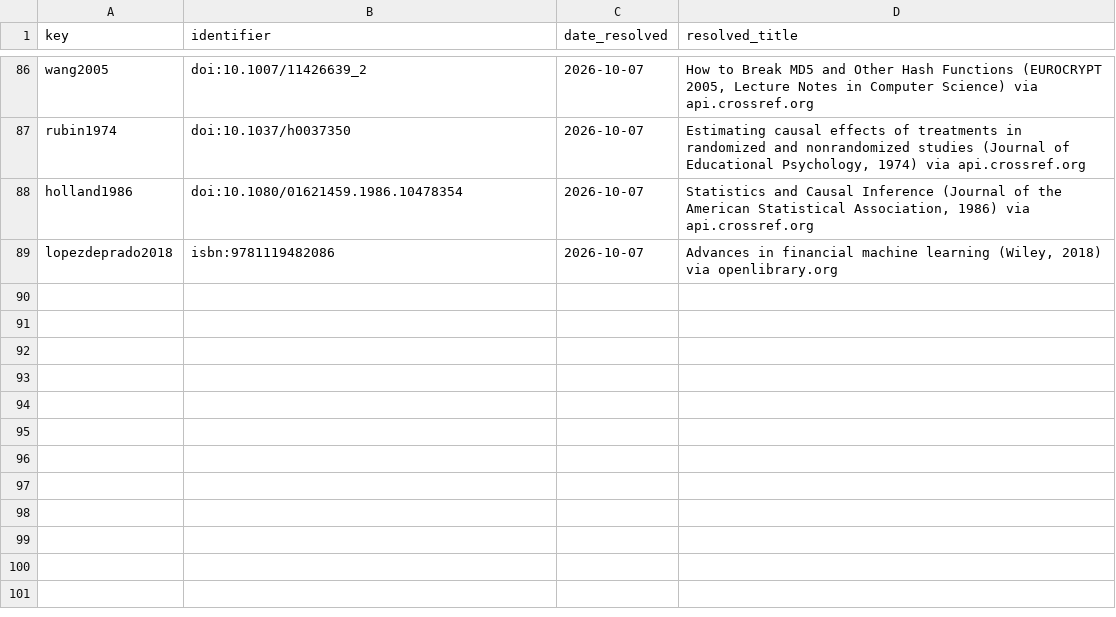
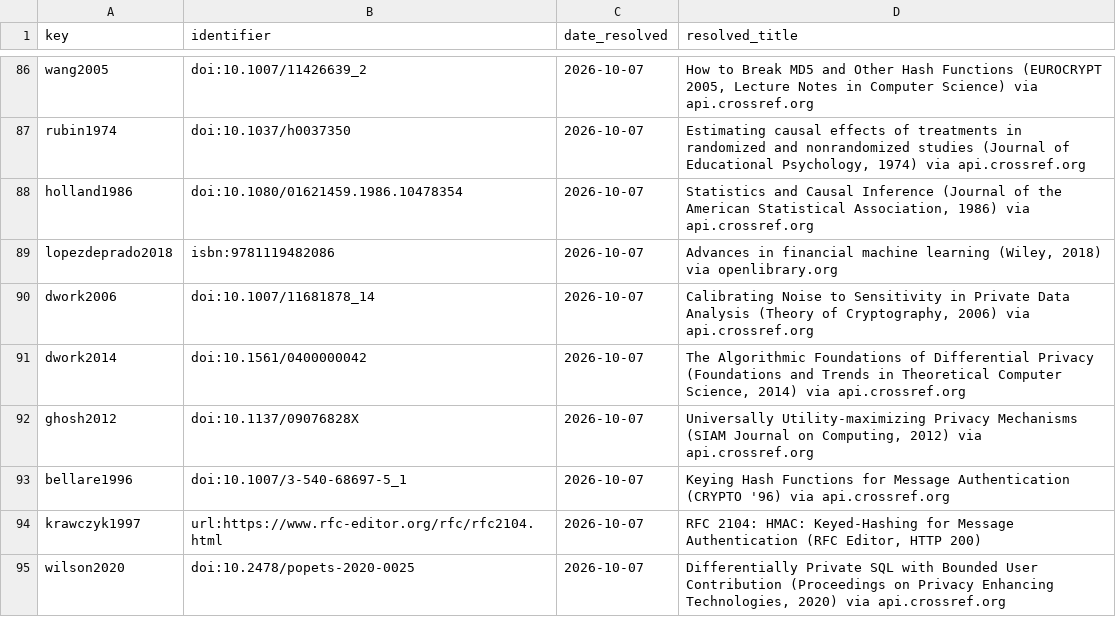
Before and after one commit to LEONOB2014/factored-hackathon-2026-Andres_Becerra, a CSV file: report/conf/bib_verification.csv, drawn as a sheet; only a part is shown, gaps mark what is left out; the diff names each change by its address in the sheet, - before the commit and + after, or states it on an @@ line.

```diff
--- a/report/conf/bib_verification.csv
+++ b/report/conf/bib_verification.csv
+row 90: dwork2006 | doi:10.1007/11681878_14 | 2026-10-07 | Calibrating Noise to Sensitivity in Private Data Analysis (Theory of Cryptography, 2006) via api.crossref.org
+row 91: dwork2014 | doi:10.1561/0400000042 | 2026-10-07 | The Algorithmic Foundations of Differential Privacy (Foundations and Trends in Theoretical Computer Science, 2014) via api.crossref.org
+row 92: ghosh2012 | doi:10.1137/09076828X | 2026-10-07 | Universally Utility-maximizing Privacy Mechanisms (SIAM Journal on Computing, 2012) via api.crossref.org
+row 93: bellare1996 | doi:10.1007/3-540-68697-5_1 | 2026-10-07 | Keying Hash Functions for Message Authentication (CRYPTO '96) via api.crossref.org
+row 94: krawczyk1997 | url:https://www.rfc-editor.org/rfc/rfc2104.html | 2026-10-07 | RFC 2104: HMAC: Keyed-Hashing for Message Authentication (RFC Editor, HTTP 200)
+row 95: wilson2020 | doi:10.2478/popets-2020-0025 | 2026-10-07 | Differentially Private SQL with Bounded User Contribution (Proceedings on Privacy Enhancing Technologies, 2020) via api.crossref.org
```
Also changed, not shown: 3 other files.
